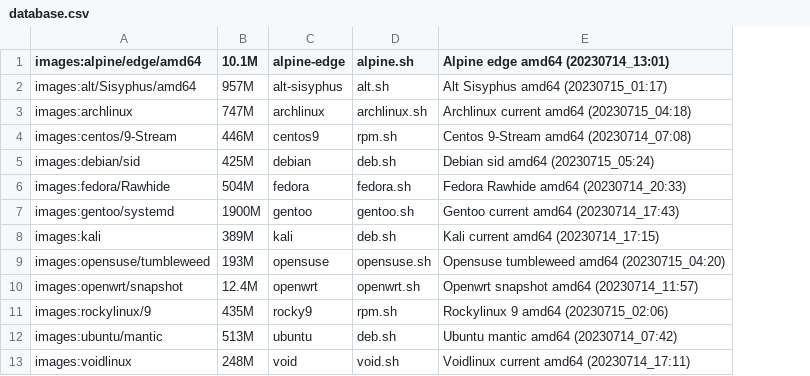
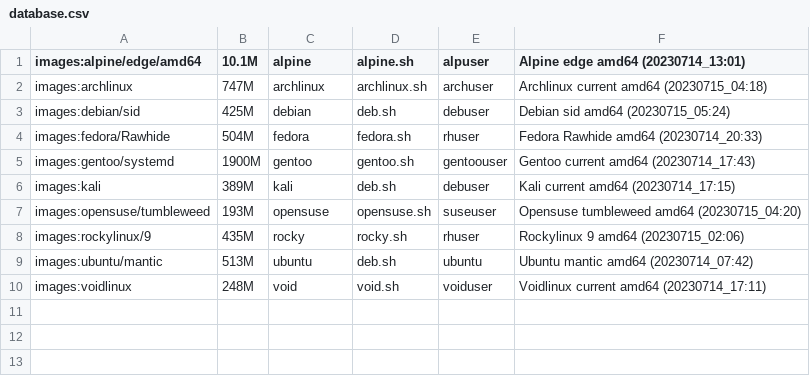
Before and after one commit to xf0r3m/idle, a CSV file: database.csv, drawn as a sheet; removed rows and columns are numbered as before the commit, all else as after; the diff names each change by its address in the sheet, - before the commit and + after, or states it on an @@ line.

```diff
--- a/database.csv
+++ b/database.csv
+column E (alpuser), rows 2-10: archuser | debuser | rhuser | gentoouser | debuser | suseuser | rhuser | ubuntu | voiduser
-C1: alpine-edge
+C1: alpine
-row 2: images:alt/Sisyphus/amd64 | 957M | alt-sisyphus | alt.sh | Alt Sisyphus amd64 (20230715_01:17)
-row 4: images:centos/9-Stream | 446M | centos9 | rpm.sh | Centos 9-Stream amd64 (20230714_07:08)
-row 10: images:openwrt/snapshot | 12.4M | openwrt | openwrt.sh | Openwrt snapshot amd64 (20230714_11:57)
-C8 (alpine): rocky9
+C8 (alpine): rocky
-D8 (alpine.sh): rpm.sh
+D8 (alpine.sh): rocky.sh
```
Also changed, not shown: 16 other files.
